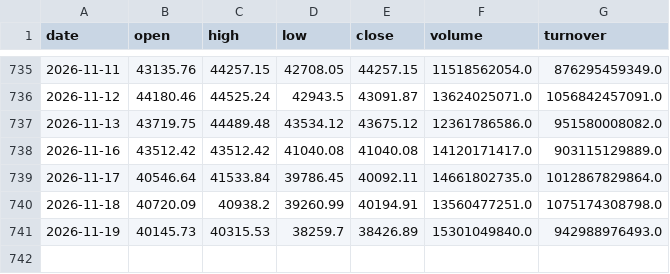
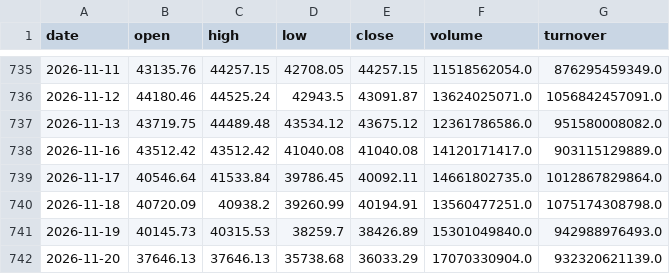
Before and after one commit to 1793leo/taiwan-market-dashboard, a CSV file: data/taiex.csv, drawn as a sheet; only a part is shown, gaps mark what is left out; the diff names each change by its address in the sheet, - before the commit and + after, or states it on an @@ line.

```diff
--- a/data/taiex.csv
+++ b/data/taiex.csv
+row 742: 2026-11-20 | 37646.13 | 37646.13 | 35738.68 | 36033.29 | 17070330904.0 | 932320621139.0
```
Also changed, not shown: data/breadth.csv, 5 other files.
